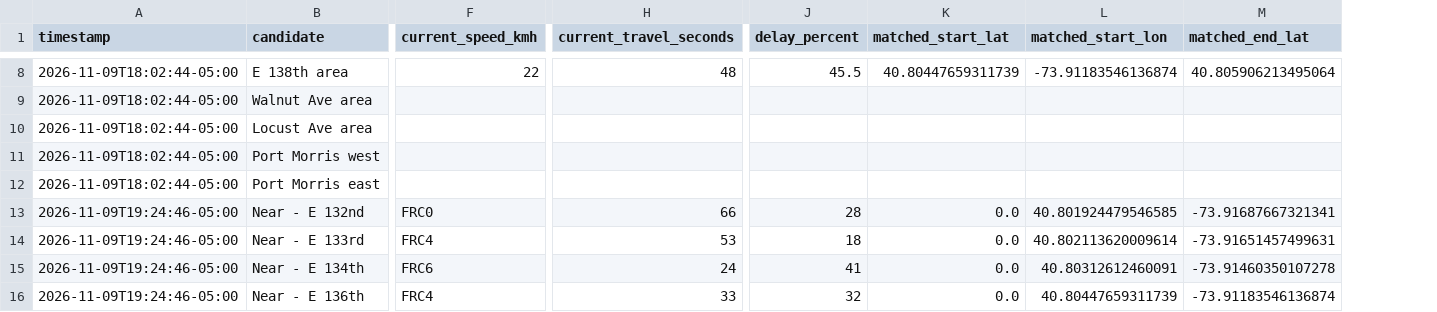
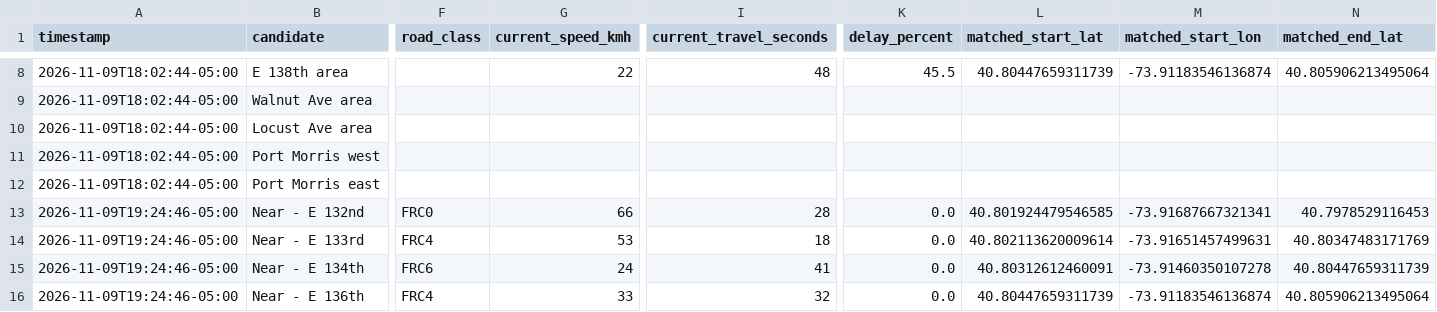
Before and after one commit to sofiabrazda213/freshdirect-traffic, a CSV file: freshdirect_traffic.csv, drawn as a sheet; only a part is shown, gaps mark what is left out; addresses are those after the commit; the diff covers the shown part only; the diff names each change by its address in the sheet, - before the commit and + after, or states it on an @@ line.

Commit message:
Fix traffic CSV column formatting

```diff
--- a/freshdirect_traffic.csv
+++ b/freshdirect_traffic.csv
+column F (road_class), rows 13-16: FRC0 | FRC4 | FRC6 | FRC4
-G13 (current_speed_kmh): FRC0
+G13 (current_speed_kmh): 66
-I13 (current_travel_seconds): 66
+I13 (current_travel_seconds): 28
-K13 (delay_percent): 28
+K13 (delay_percent): 0.0
-L13 (matched_start_lat): 0.0
+L13 (matched_start_lat): 40.801924479546585
-M13 (matched_start_lon): 40.801924479546585
+M13 (matched_start_lon): -73.91687667321341
-N13 (matched_end_lat): -73.91687667321341
+N13 (matched_end_lat): 40.7978529116453
-G14 (current_speed_kmh): FRC4
+G14 (current_speed_kmh): 53
-I14 (current_travel_seconds): 53
+I14 (current_travel_seconds): 18
-K14 (delay_percent): 18
+K14 (delay_percent): 0.0
-L14 (matched_start_lat): 0.0
+L14 (matched_start_lat): 40.802113620009614
-M14 (matched_start_lon): 40.802113620009614
+M14 (matched_start_lon): -73.91651457499631
-N14 (matched_end_lat): -73.91651457499631
+N14 (matched_end_lat): 40.80347483171769
-G15 (current_speed_kmh): FRC6
+G15 (current_speed_kmh): 24
-I15 (current_travel_seconds): 24
+I15 (current_travel_seconds): 41
-K15 (delay_percent): 41
+K15 (delay_percent): 0.0
-L15 (matched_start_lat): 0.0
+L15 (matched_start_lat): 40.80312612460091
-M15 (matched_start_lon): 40.80312612460091
+M15 (matched_start_lon): -73.91460350107278
-N15 (matched_end_lat): -73.91460350107278
+N15 (matched_end_lat): 40.80447659311739
-G16 (current_speed_kmh): FRC4
+G16 (current_speed_kmh): 33
-I16 (current_travel_seconds): 33
+I16 (current_travel_seconds): 32
-K16 (delay_percent): 32
+K16 (delay_percent): 0.0
-L16 (matched_start_lat): 0.0
+L16 (matched_start_lat): 40.80447659311739
-M16 (matched_start_lon): 40.80447659311739
+M16 (matched_start_lon): -73.91183546136874
-N16 (matched_end_lat): -73.91183546136874
+N16 (matched_end_lat): 40.805906213495064
```
Also changed, not shown: 40 edited cells elsewhere in this file.
